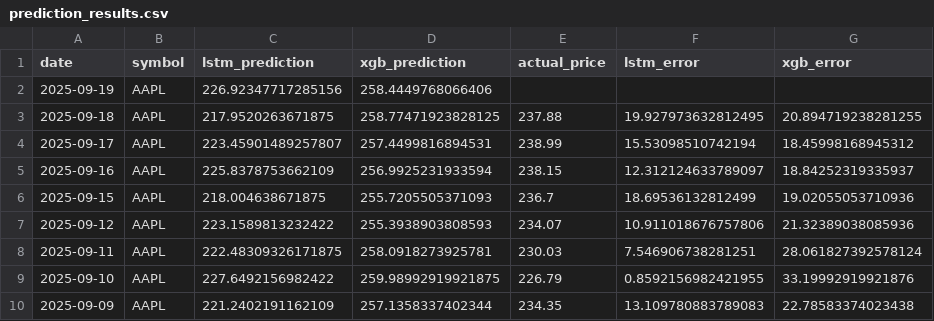
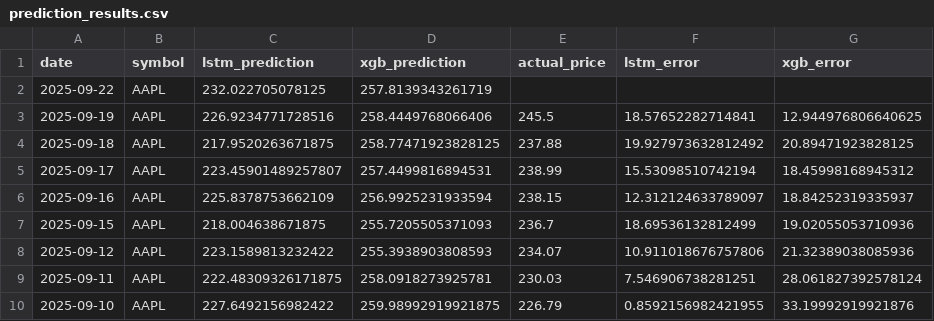
Before and after one commit to pankitthakkar/stock-price-predictor, a CSV file: prediction_results.csv, drawn as a sheet; only a part is shown; the shorter side is filled out with more unchanged rows.

```diff
--- a/prediction_results.csv
+++ b/prediction_results.csv
@@ -1,4 +1,5 @@
 date,symbol,lstm_prediction,xgb_prediction,actual_price,lstm_error,xgb_error
-2025-09-19,AAPL,226.92347717285156,258.4449768066406,,,
-2025-09-18,AAPL,217.9520263671875,258.77471923828125,237.88,19.927973632812495,20.894719238281255
+2025-09-22,AAPL,232.022705078125,257.8139343261719,,,
+2025-09-19,AAPL,226.9234771728516,258.4449768066406,245.5,18.57652282714841,12.944976806640625
+2025-09-18,AAPL,217.9520263671875,258.77471923828125,237.88,19.927973632812492,20.89471923828125
 2025-09-17,AAPL,223.45901489257807,257.4499816894531,238.99,15.53098510742194,18.45998168945312
```
Also changed, not shown: 2 other files.
